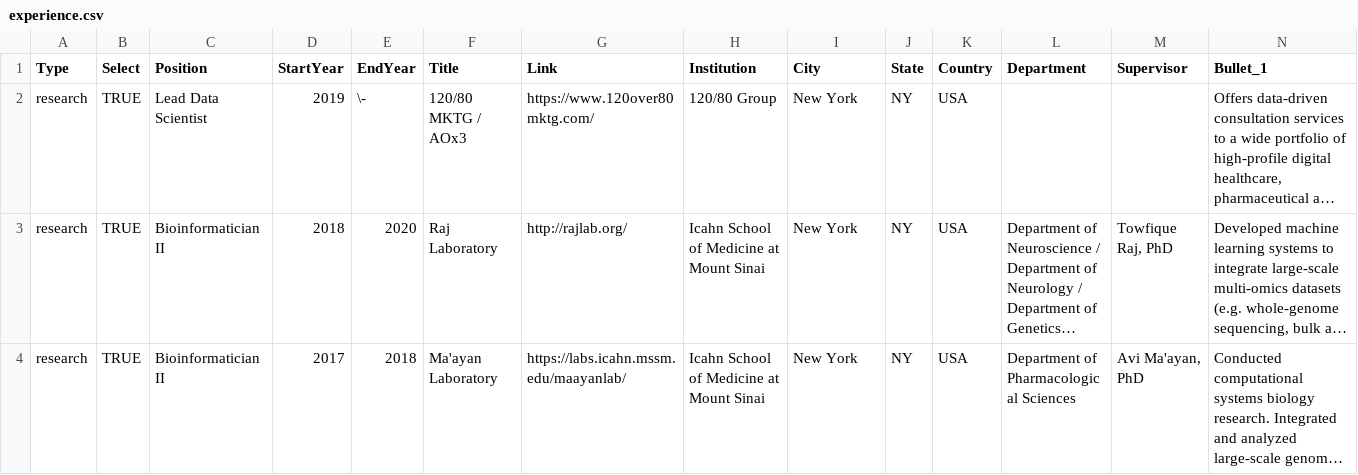
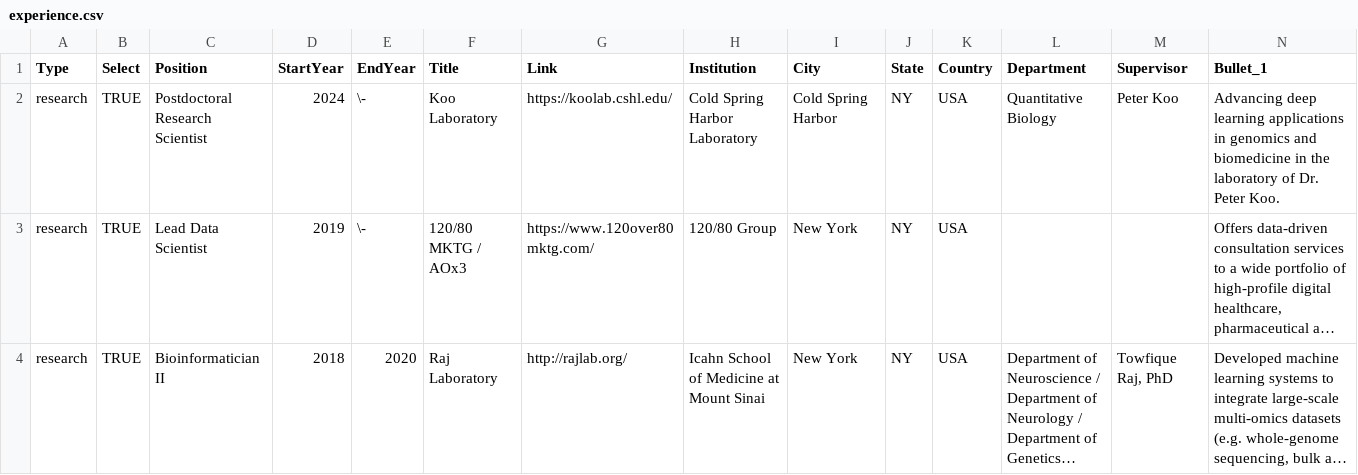
Before and after one commit to bschilder/CV, a CSV file: cv_data/experience.csv, drawn as a sheet; only a part is shown; the shorter side is filled out with more unchanged rows; long unchanged cells end in …; rows hold the shown columns only; the diff names each change by its address in the sheet, - before the commit and + after, or states it on an @@ line.

Commit message:
Add CSHL job

```diff
--- a/cv_data/experience.csv
+++ b/cv_data/experience.csv
+row 2: research | TRUE | Postdoctoral Research Scientist | 2024 | \- | Koo Laboratory | https://koolab.cshl.edu/ | Cold Spring Harbor Laboratory | Cold Spring Harbor | NY | USA | Quantitative Biology | Peter Koo | Advancing deep learning applications in genomics and biomedicine in the laboratory of Dr. Peter Koo.
```
Also changed, not shown: cv_data/profile.csv, cv_data/publications.csv, 10 other files.
